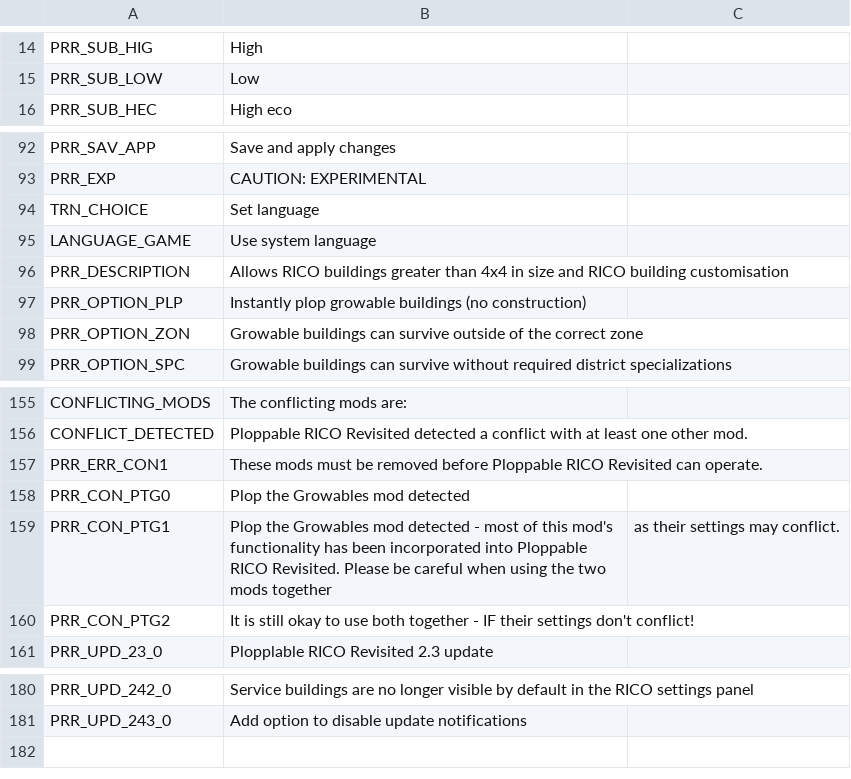
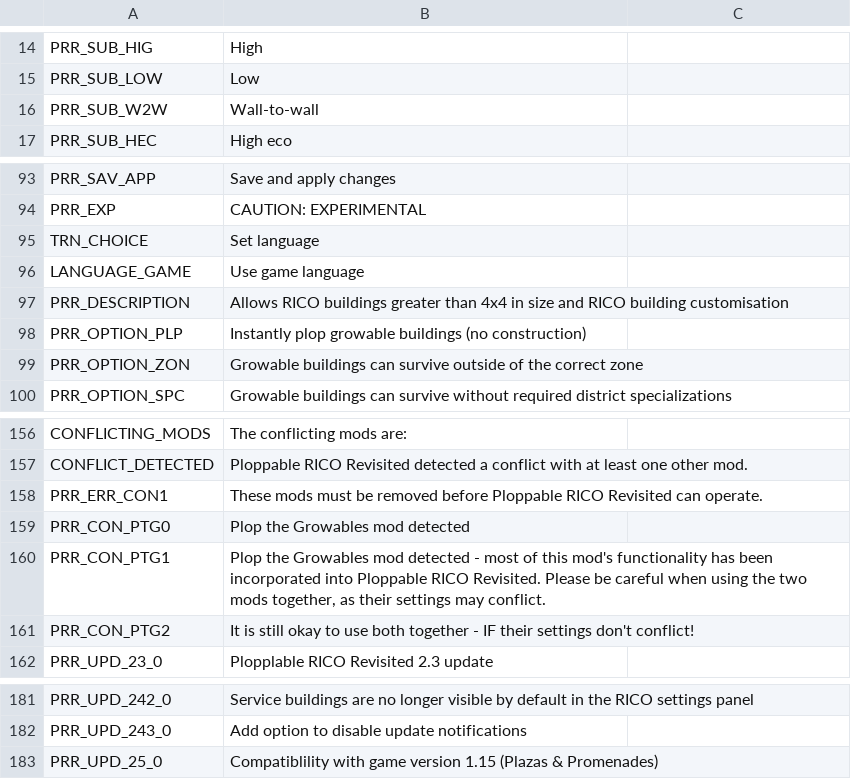
Before and after one commit to algernon-A/Ploppable-RICO-Revisited, a CSV file: PloppableRCI/Translations/en-EN.csv, drawn as a sheet; only a part is shown, gaps mark what is left out.

Commit message:
2.5 update: compatibility updates for game version 1.15.

```diff
--- a/PloppableRCI/Translations/en-EN.csv
+++ b/PloppableRCI/Translations/en-EN.csv
@@ -15,2 +15,3 @@
 "PRR_SUB_LOW","Low"
+"PRR_SUB_W2W","Wall-to-wall"
 "PRR_SUB_HEC","High eco"
@@ -94,3 +95,3 @@
 "TRN_CHOICE","Set language"
-"LANGUAGE_GAME","Use system language"
+"LANGUAGE_GAME","Use game language"
 "PRR_DESCRIPTION","Allows RICO buildings greater than 4x4 in size and RICO building customisation"
@@ -158,3 +159,3 @@
 "PRR_CON_PTG0","Plop the Growables mod detected"
-"PRR_CON_PTG1","Plop the Growables mod detected - most of this mod's functionality has been incorporated into Ploppable RICO Revisited. Please be careful when using the two mods together"," as their settings may conflict."
+"PRR_CON_PTG1","Plop the Growables mod detected - most of this mod's functionality has been incorporated into Ploppable RICO Revisited. Please be careful when using the two mods together, as their settings may conflict."
 "PRR_CON_PTG2","It is still okay to use both together - IF their settings don't conflict!"
@@ -181 +182,2 @@
 "PRR_UPD_243_0","Add option to disable update notifications"
+"PRR_UPD_25_0","Compatiblility with game version 1.15 (Plazas & Promenades)"
```
Also changed, not shown: 8 other files.
